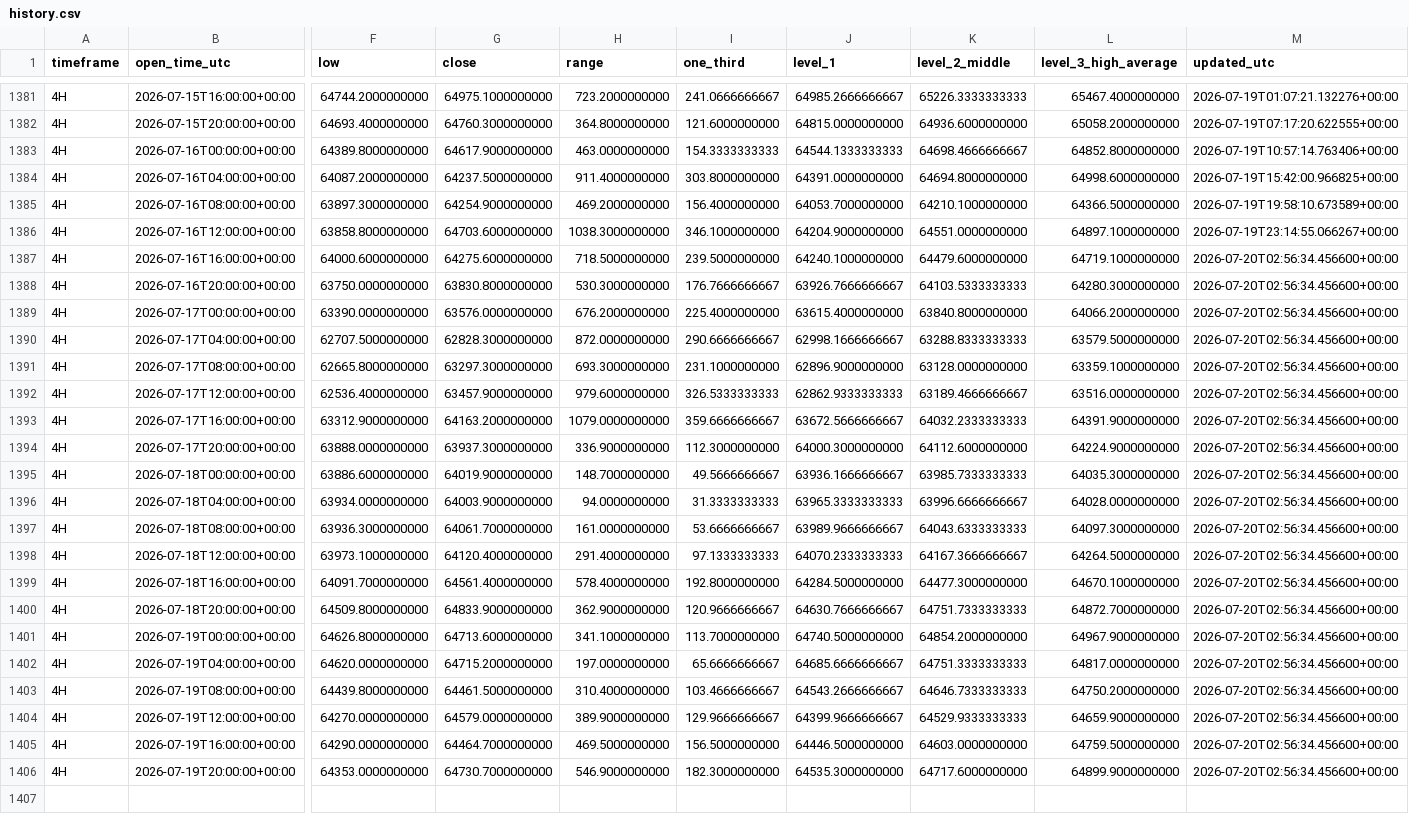
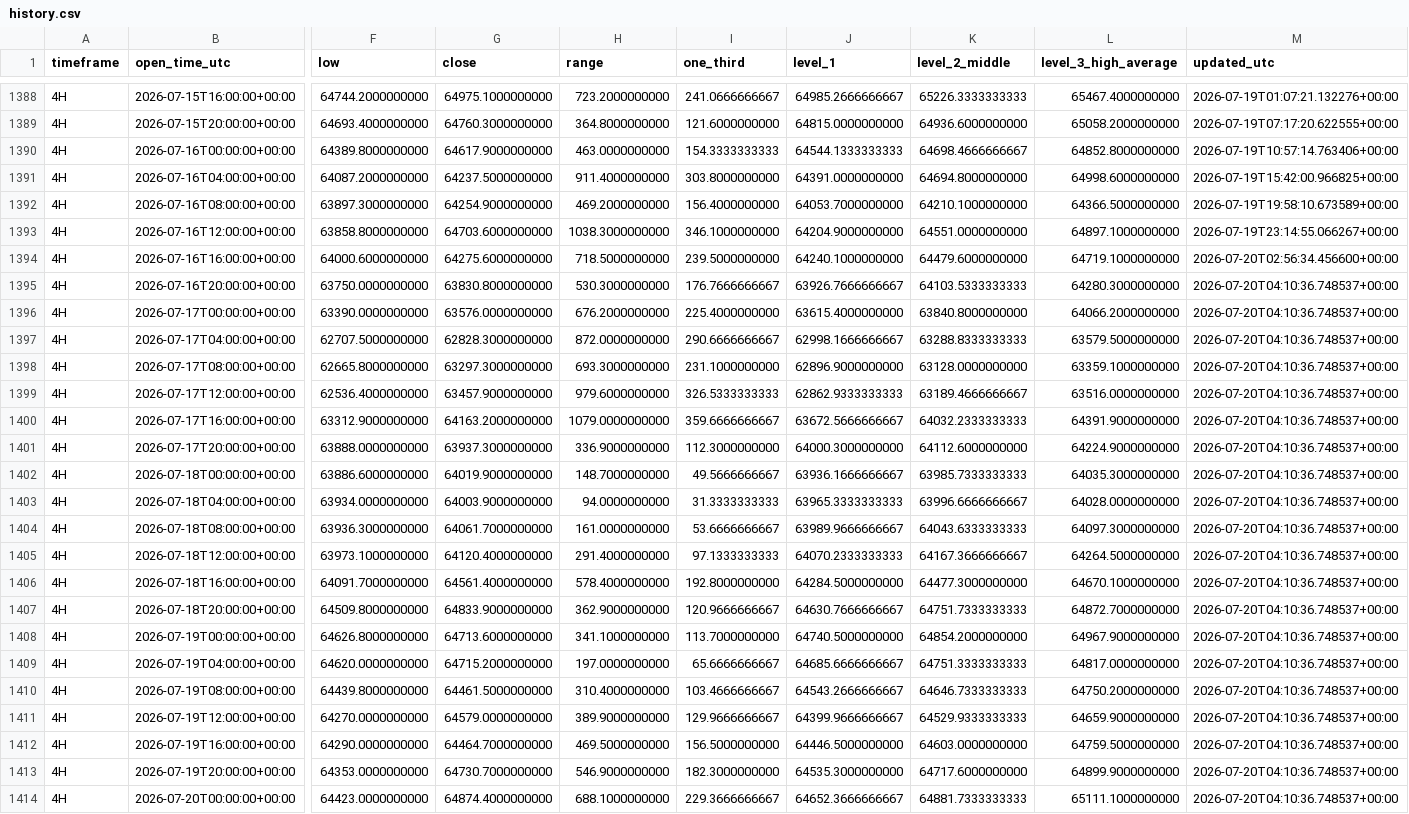
Before and after one commit to Einsteinmonkey/BTCRuleof3rds4hrs, a CSV file: results/history.csv, drawn as a sheet; only a part is shown, gaps mark what is left out; addresses are those after the commit; rows hold the shown columns only; the diff covers the shown part only; the diff names each change by its address in the sheet, - before the commit and + after, or states it on an @@ line.

```diff
--- a/results/history.csv
+++ b/results/history.csv
-M1395:M1413 (updated_utc): 2026-07-20T02:56:34.456600+00:00
+M1395:M1413 (updated_utc): 2026-07-20T04:10:36.748537+00:00
+row 1414: 4H | 2026-07-20T00:00:00+00:00 | 64423.0000000000 | 64874.4000000000 | 688.1000000000 | 229.3666666667 | 64652.3666666667 | 64881.7333333333 | 65111.1000000000 | 2026-07-20T04:10:36.748537+00:00
```
Also changed, not shown: 7 added rows and 53 edited cells elsewhere in this file, 5 other files.
